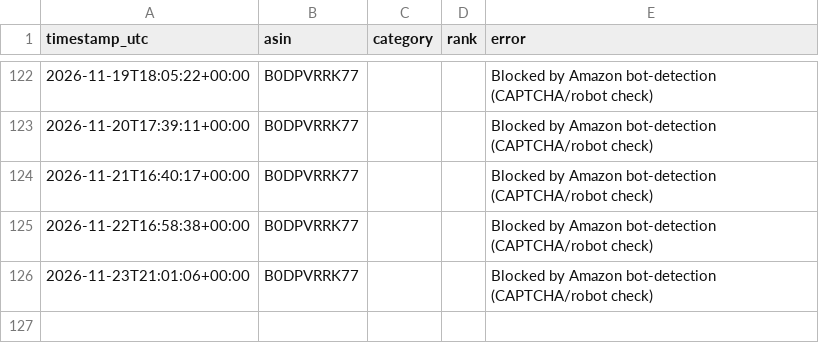
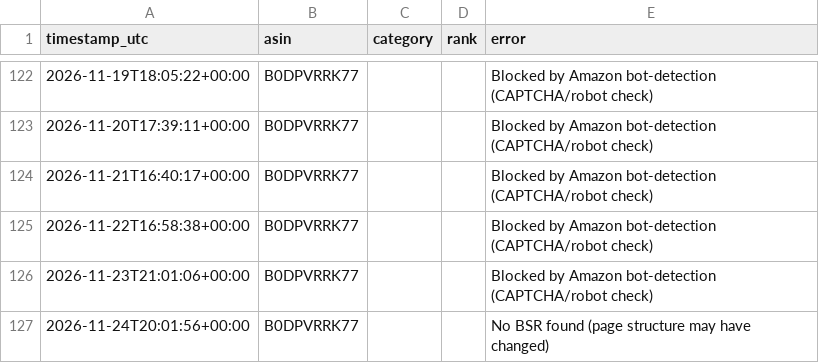
Before and after one commit to itsgingerryno/BSR_Tracker, a CSV file: bsr_history.csv, drawn as a sheet; only a part is shown, gaps mark what is left out; the diff names each change by its address in the sheet, - before the commit and + after, or states it on an @@ line.

```diff
--- a/bsr_history.csv
+++ b/bsr_history.csv
+row 127: 2026-11-24T20:01:56+00:00 | B0DPVRRK77 |  |  | No BSR found (page structure may have changed)
```
